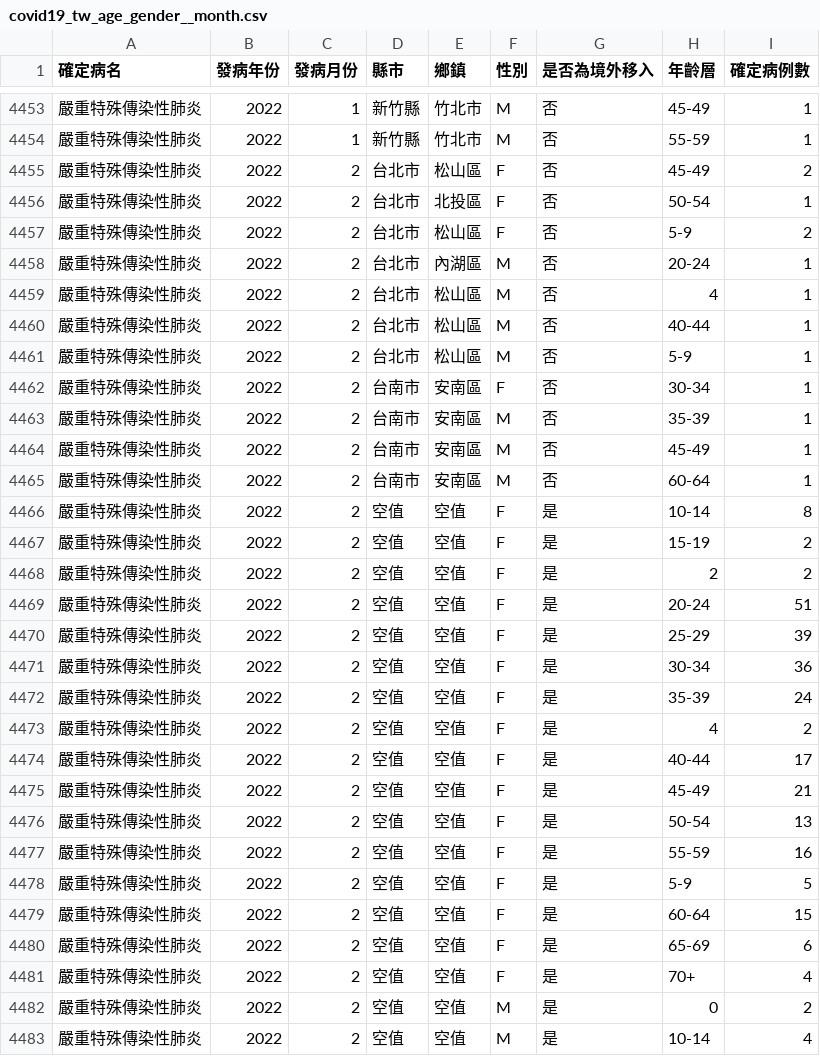
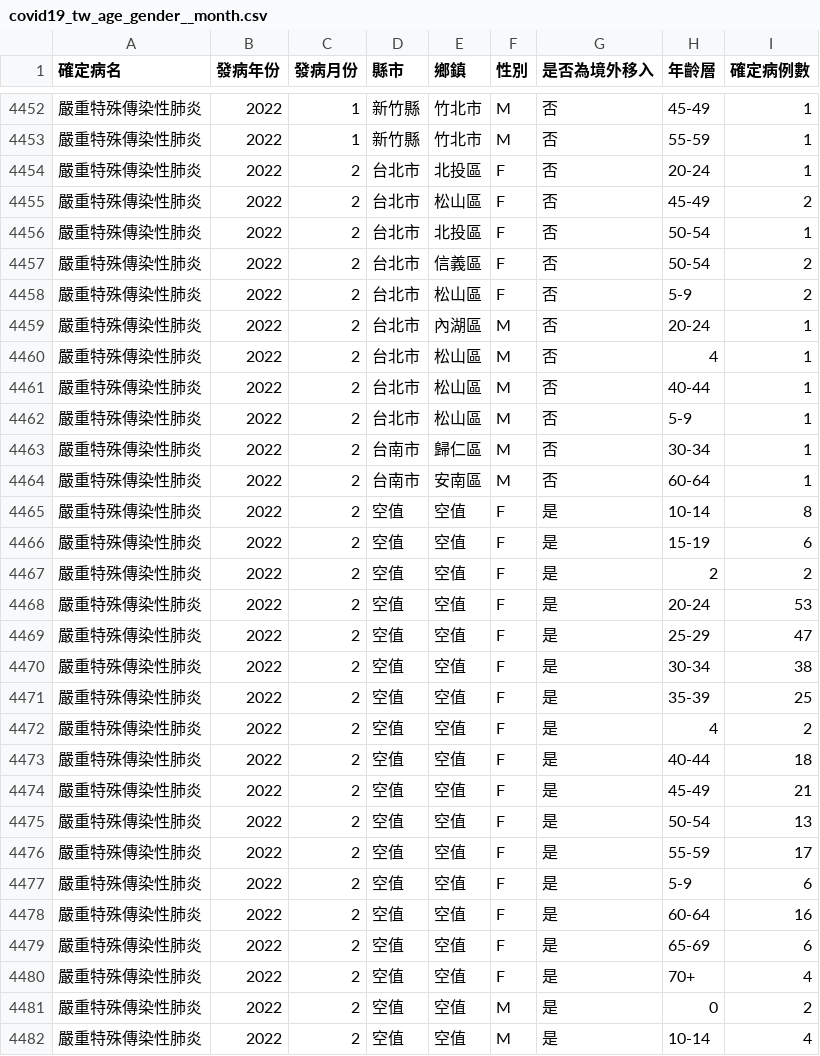
Before and after one commit to jf0510/nidss.cdc.gov.tw, a CSV file: data/covid19_tw_age_gender__month.csv, drawn as a sheet; only a part is shown, gaps mark what is left out; the diff covers the shown part only.

```diff
--- a/data/covid19_tw_age_gender__month.csv
+++ b/data/covid19_tw_age_gender__month.csv
@@ -4454,4 +4453,6 @@
 嚴重特殊傳染性肺炎,2022,1,新竹縣,竹北市,M,否,55-59,1
+嚴重特殊傳染性肺炎,2022,2,台北市,北投區,F,否,20-24,1
 嚴重特殊傳染性肺炎,2022,2,台北市,松山區,F,否,45-49,2
 嚴重特殊傳染性肺炎,2022,2,台北市,北投區,F,否,50-54,1
+嚴重特殊傳染性肺炎,2022,2,台北市,信義區,F,否,50-54,2
 嚴重特殊傳染性肺炎,2022,2,台北市,松山區,F,否,5-9,2
@@ -4461,20 +4462,18 @@
 嚴重特殊傳染性肺炎,2022,2,台北市,松山區,M,否,5-9,1
-嚴重特殊傳染性肺炎,2022,2,台南市,安南區,F,否,30-34,1
-嚴重特殊傳染性肺炎,2022,2,台南市,安南區,M,否,35-39,1
-嚴重特殊傳染性肺炎,2022,2,台南市,安南區,M,否,45-49,1
+嚴重特殊傳染性肺炎,2022,2,台南市,歸仁區,M,否,30-34,1
 嚴重特殊傳染性肺炎,2022,2,台南市,安南區,M,否,60-64,1
 嚴重特殊傳染性肺炎,2022,2,空值,空值,F,是,10-14,8
-嚴重特殊傳染性肺炎,2022,2,空值,空值,F,是,15-19,2
+嚴重特殊傳染性肺炎,2022,2,空值,空值,F,是,15-19,6
 嚴重特殊傳染性肺炎,2022,2,空值,空值,F,是,2,2
-嚴重特殊傳染性肺炎,2022,2,空值,空值,F,是,20-24,51
-嚴重特殊傳染性肺炎,2022,2,空值,空值,F,是,25-29,39
-嚴重特殊傳染性肺炎,2022,2,空值,空值,F,是,30-34,36
-嚴重特殊傳染性肺炎,2022,2,空值,空值,F,是,35-39,24
+嚴重特殊傳染性肺炎,2022,2,空值,空值,F,是,20-24,53
+嚴重特殊傳染性肺炎,2022,2,空值,空值,F,是,25-29,47
+嚴重特殊傳染性肺炎,2022,2,空值,空值,F,是,30-34,38
+嚴重特殊傳染性肺炎,2022,2,空值,空值,F,是,35-39,25
 嚴重特殊傳染性肺炎,2022,2,空值,空值,F,是,4,2
-嚴重特殊傳染性肺炎,2022,2,空值,空值,F,是,40-44,17
+嚴重特殊傳染性肺炎,2022,2,空值,空值,F,是,40-44,18
 嚴重特殊傳染性肺炎,2022,2,空值,空值,F,是,45-49,21
 嚴重特殊傳染性肺炎,2022,2,空值,空值,F,是,50-54,13
-嚴重特殊傳染性肺炎,2022,2,空值,空值,F,是,55-59,16
-嚴重特殊傳染性肺炎,2022,2,空值,空值,F,是,5-9,5
-嚴重特殊傳染性肺炎,2022,2,空值,空值,F,是,60-64,15
+嚴重特殊傳染性肺炎,2022,2,空值,空值,F,是,55-59,17
+嚴重特殊傳染性肺炎,2022,2,空值,空值,F,是,5-9,6
+嚴重特殊傳染性肺炎,2022,2,空值,空值,F,是,60-64,16
 嚴重特殊傳染性肺炎,2022,2,空值,空值,F,是,65-69,6
```
Also changed, not shown: 9 added rows, 1 removed row and 13 edited cells elsewhere in this file, 1 other file.
